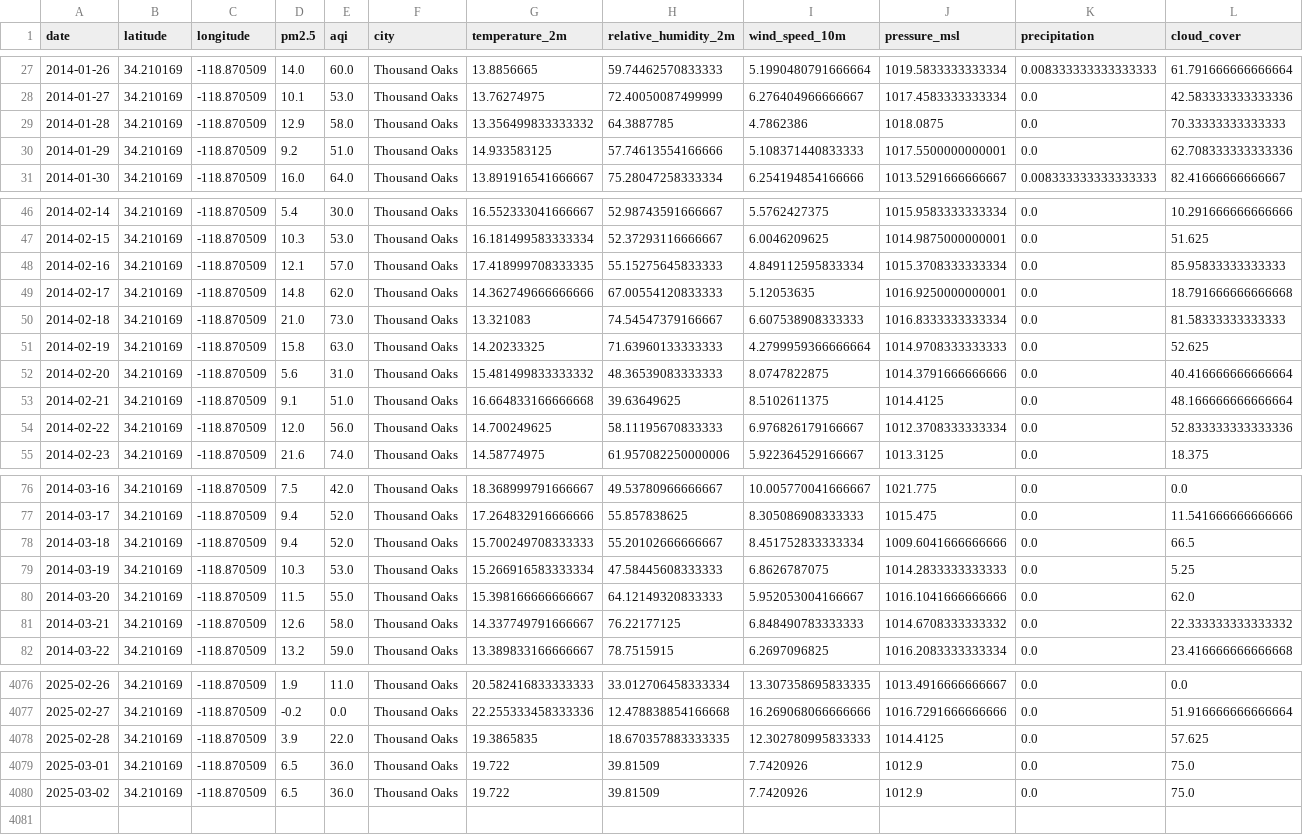
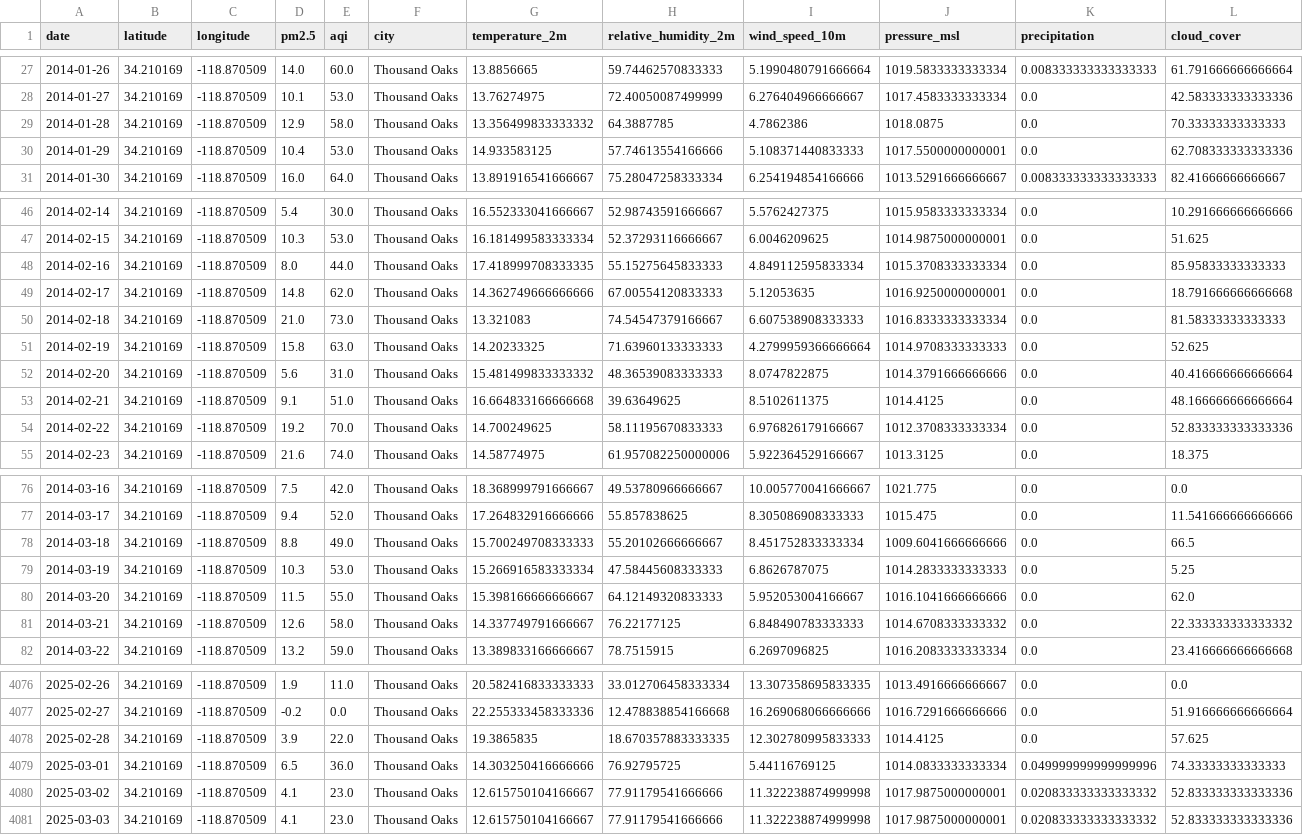
Before and after one commit to prathik-bot/aqiprediction, a CSV file: aqiprediction/Data/Final/Thousand_Oaks.csv, drawn as a sheet; only a part is shown, gaps mark what is left out; the diff covers the shown part only.

```diff
--- a/aqiprediction/Data/Final/Thousand_Oaks.csv
+++ b/aqiprediction/Data/Final/Thousand_Oaks.csv
@@ -29,3 +29,3 @@ date,latitude,longitude,pm2.5,aqi,city,temperature_2m,relative_humidity_2m,wind_
 2014-01-28,34.210169,-118.870509,12.9,58.0,Thousand Oaks,13.356499833333332,64.3887785,4.7862386,1018.0875,0.0,70.33333333333333
-2014-01-29,34.210169,-118.870509,9.2,51.0,Thousand Oaks,14.933583125,57.74613554166666,5.108371440833333,1017.5500000000001,0.0,62.708333333333336
+2014-01-29,34.210169,-118.870509,10.4,53.0,Thousand Oaks,14.933583125,57.74613554166666,5.108371440833333,1017.5500000000001,0.0,62.708333333333336
 2014-01-30,34.210169,-118.870509,16.0,64.0,Thousand Oaks,13.891916541666667,75.28047258333334,6.254194854166666,1013.5291666666667,0.008333333333333333,82.41666666666667
@@ -47,3 +47,3 @@ date,latitude,longitude,pm2.5,aqi,city,temperature_2m,relative_humidity_2m,wind_
 2014-02-15,34.210169,-118.870509,10.3,53.0,Thousand Oaks,16.181499583333334,52.37293116666667,6.0046209625,1014.9875000000001,0.0,51.625
-2014-02-16,34.210169,-118.870509,12.1,57.0,Thousand Oaks,17.418999708333335,55.15275645833333,4.849112595833334,1015.3708333333334,0.0,85.95833333333333
+2014-02-16,34.210169,-118.870509,8.0,44.0,Thousand Oaks,17.418999708333335,55.15275645833333,4.849112595833334,1015.3708333333334,0.0,85.95833333333333
 2014-02-17,34.210169,-118.870509,14.8,62.0,Thousand Oaks,14.362749666666666,67.00554120833333,5.12053635,1016.9250000000001,0.0,18.791666666666668
@@ -53,3 +53,3 @@ date,latitude,longitude,pm2.5,aqi,city,temperature_2m,relative_humidity_2m,wind_
 2014-02-21,34.210169,-118.870509,9.1,51.0,Thousand Oaks,16.664833166666668,39.63649625,8.5102611375,1014.4125,0.0,48.166666666666664
-2014-02-22,34.210169,-118.870509,12.0,56.0,Thousand Oaks,14.700249625,58.11195670833333,6.976826179166667,1012.3708333333334,0.0,52.833333333333336
+2014-02-22,34.210169,-118.870509,19.2,70.0,Thousand Oaks,14.700249625,58.11195670833333,6.976826179166667,1012.3708333333334,0.0,52.833333333333336
 2014-02-23,34.210169,-118.870509,21.6,74.0,Thousand Oaks,14.58774975,61.957082250000006,5.922364529166667,1013.3125,0.0,18.375
@@ -77,3 +77,3 @@ date,latitude,longitude,pm2.5,aqi,city,temperature_2m,relative_humidity_2m,wind_
 2014-03-17,34.210169,-118.870509,9.4,52.0,Thousand Oaks,17.264832916666666,55.857838625,8.305086908333333,1015.475,0.0,11.541666666666666
-2014-03-18,34.210169,-118.870509,9.4,52.0,Thousand Oaks,15.700249708333333,55.20102666666667,8.451752833333334,1009.6041666666666,0.0,66.5
+2014-03-18,34.210169,-118.870509,8.8,49.0,Thousand Oaks,15.700249708333333,55.20102666666667,8.451752833333334,1009.6041666666666,0.0,66.5
 2014-03-19,34.210169,-118.870509,10.3,53.0,Thousand Oaks,15.266916583333334,47.58445608333333,6.8626787075,1014.2833333333333,0.0,5.25
@@ -4078,3 +4078,4 @@ date,latitude,longitude,pm2.5,aqi,city,temperature_2m,relative_humidity_2m,wind_
 2025-02-28,34.210169,-118.870509,3.9,22.0,Thousand Oaks,19.3865835,18.670357883333335,12.302780995833333,1014.4125,0.0,57.625
-2025-03-01,34.210169,-118.870509,6.5,36.0,Thousand Oaks,19.722,39.81509,7.7420926,1012.9,0.0,75.0
-2025-03-02,34.210169,-118.870509,6.5,36.0,Thousand Oaks,19.722,39.81509,7.7420926,1012.9,0.0,75.0
+2025-03-01,34.210169,-118.870509,6.5,36.0,Thousand Oaks,14.303250416666666,76.92795725,5.44116769125,1014.0833333333334,0.049999999999999996,74.33333333333333
+2025-03-02,34.210169,-118.870509,4.1,23.0,Thousand Oaks,12.615750104166667,77.91179541666666,11.322238874999998,1017.9875000000001,0.020833333333333332,52.833333333333336
+2025-03-03,34.210169,-118.870509,4.1,23.0,Thousand Oaks,12.615750104166667,77.91179541666666,11.322238874999998,1017.9875000000001,0.020833333333333332,52.833333333333336
```
Also changed, not shown: 2 edited cells elsewhere in this file, aqiprediction/Data/Final/Chico_East_Avenue.csv, aqiprediction/Data/Final/Fresno___Garland.csv, 44 other files.
